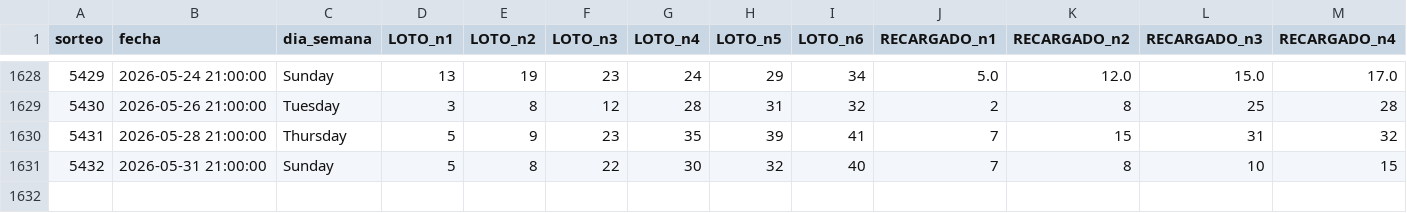
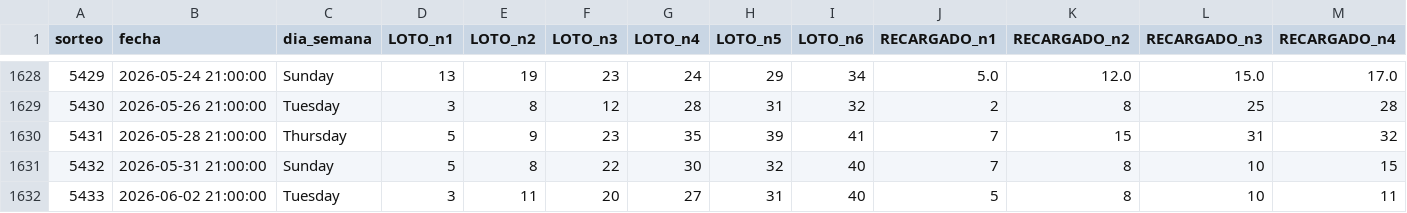
Before and after one commit to GaboAzorin/kin-lo, a CSV file: data/polla_historial.csv, drawn as a sheet; only a part is shown, gaps mark what is left out; rows hold the shown columns only; the diff names each change by its address in the sheet, - before the commit and + after, or states it on an @@ line.

```diff
--- a/data/polla_historial.csv
+++ b/data/polla_historial.csv
+row 1632: 5433 | 2026-06-02 21:00:00 | Tuesday | 3 | 11 | 20 | 27 | 31 | 40 | 5 | 8 | 10 | 11
```
Also changed, not shown: data/suggestions_history.csv, 7 other files.
